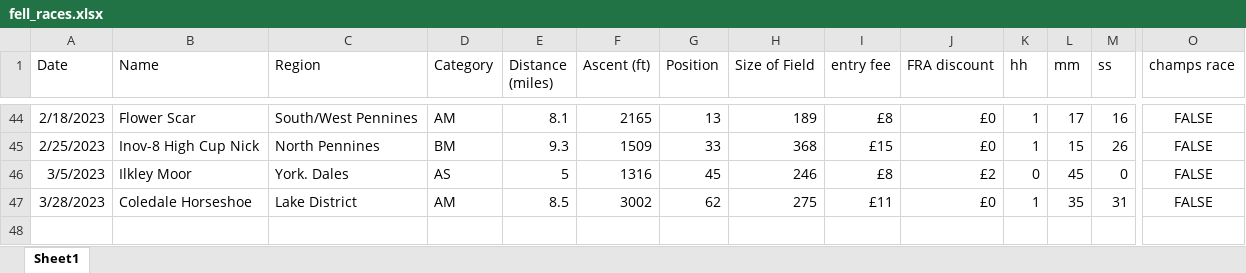
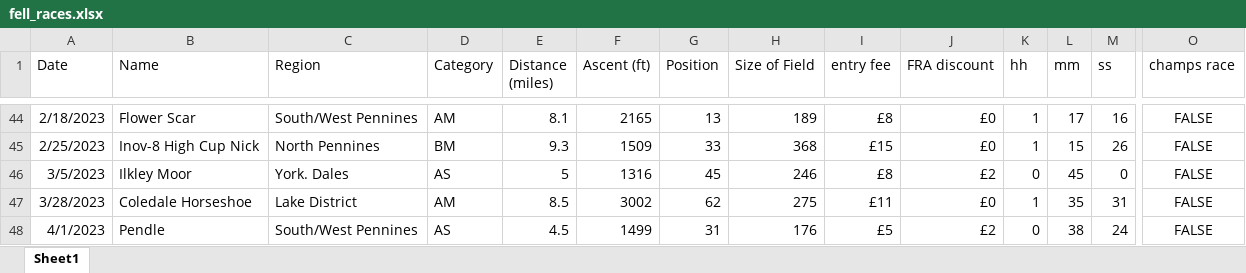
Before and after one commit to jdconey/bits_and_bobs, an Excel workbook: fell_races.xlsx, sheet Sheet1, drawn as a sheet; only a part is shown, gaps mark what is left out; values as stored, in another font and other column widths than the file's, no borders; rows hold the shown columns only; the diff names each change by its address in the sheet, - before the commit and + after, or states it on an @@ line.

Commit message:
Update fell_races.xlsx

```diff
--- a/fell_races.xlsx (sheet Sheet1)
+++ b/fell_races.xlsx (sheet Sheet1)
+row 48: 4/1/2023 | Pendle | South/West Pennines | AS | 4.5 | 1499 | 31 | 176 | £5 | £2 | 0 | 38 | 24 | FALSE
```
